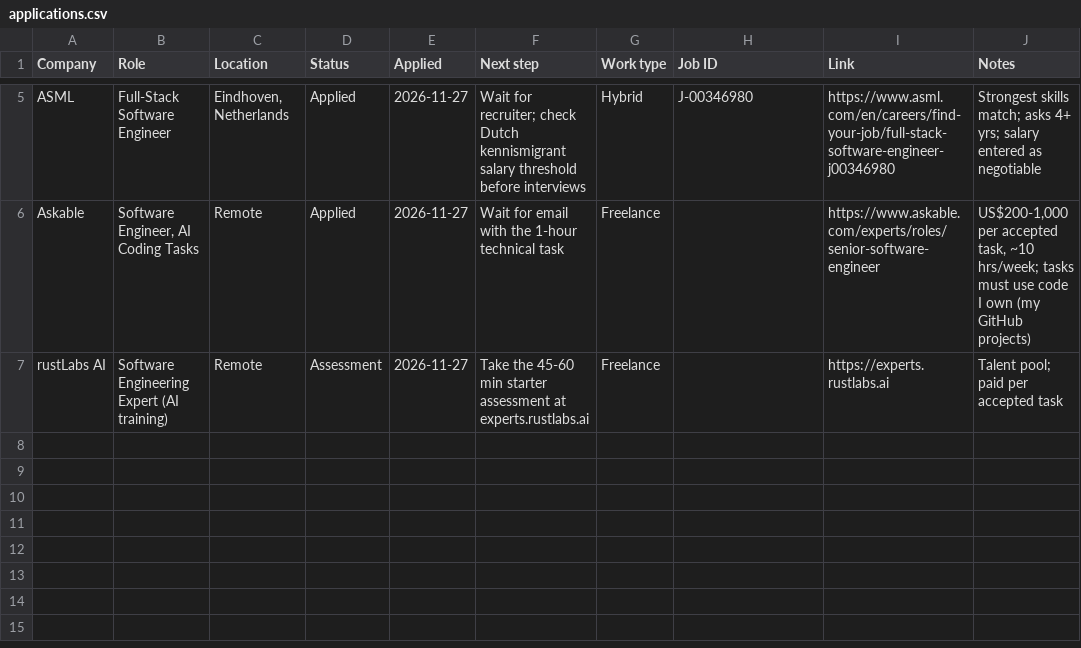
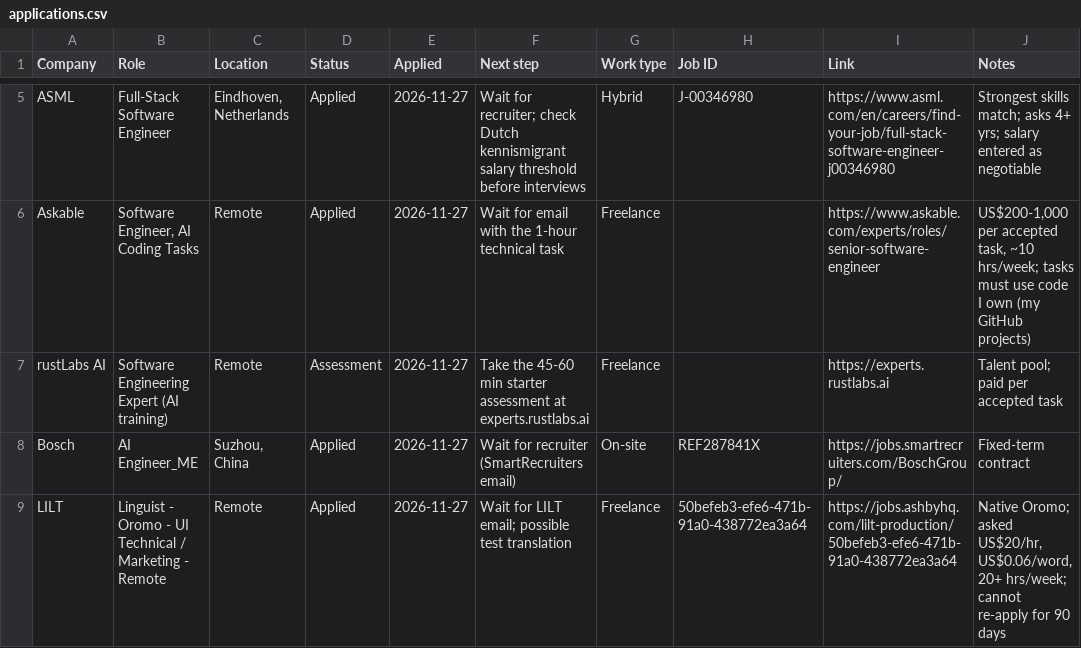
Before and after one commit to Helloworldceo/Job-application-tracker, a CSV file: applications.csv, drawn as a sheet; only a part is shown, gaps mark what is left out.

```diff
--- a/applications.csv
+++ b/applications.csv
@@ -7 +7,3 @@ Askable,"Software Engineer, AI Coding Tasks",Remote,Applied,2026-11-27,Wait for
 rustLabs AI,Software Engineering Expert (AI training),Remote,Assessment,2026-11-27,Take the 45-60 min starter assessment at experts.rustlabs.ai,Freelance,,https://experts.rustlabs.ai,Talent pool; paid per accepted task
+Bosch,AI Engineer_ME,"Suzhou, China",Applied,2026-11-27,Wait for recruiter (SmartRecruiters email),On-site,REF287841X,https://jobs.smartrecruiters.com/BoschGroup/,Fixed-term contract
+LILT,Linguist - Oromo - UI Technical / Marketing - Remote,Remote,Applied,2026-11-27,Wait for LILT email; possible test translation,Freelance,50befeb3-efe6-471b-91a0-438772ea3a64,https://jobs.ashbyhq.com/lilt-production/50befeb3-efe6-471b-91a0-438772ea3a64,"Native Oromo; asked US$20/hr, US$0.06/word, 20+ hrs/week; cannot re-apply for 90 days"
```
